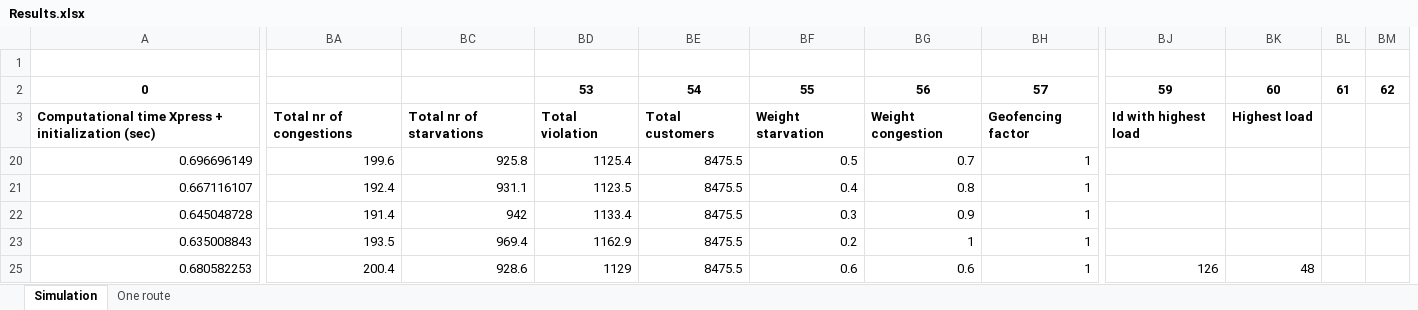
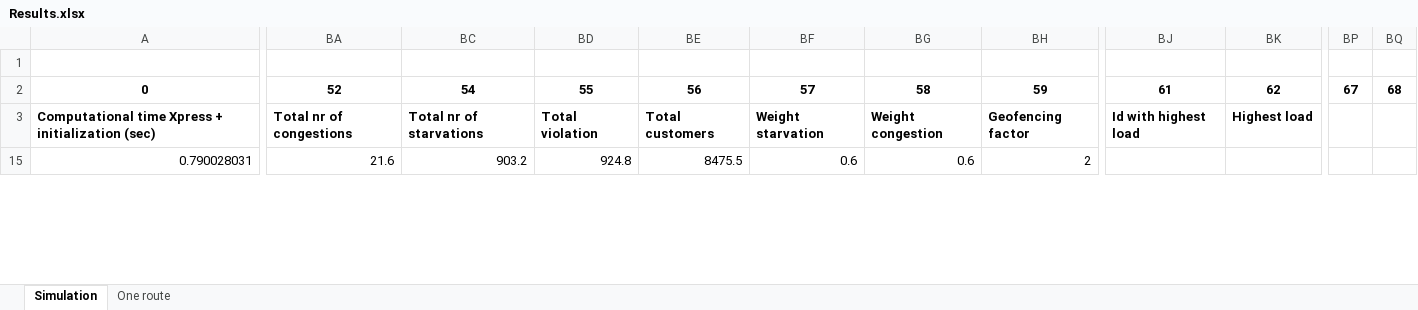
Before and after one commit to kristinehagen/Master, an Excel workbook: Results.xlsx, sheet Simulation, drawn as a sheet; only a part is shown, gaps mark what is left out; values as stored, in another font and other column widths than the file's, no borders; charts and pictures not drawn; removed rows and columns are numbered as before the commit, all else as after; rows hold the shown columns only; the diff covers the shown part only; the diff names each change by its address in the sheet, - before the commit and + after, or states it on an @@ line.

```diff
--- a/Results.xlsx (sheet Simulation)
+++ b/Results.xlsx (sheet Simulation)
-column BL, row 2: 61
-column BM, row 2: 62
+column BP, row 2: 67
+column BQ, row 2: 68
-BA2: (empty)
+BA2: 52
-BC2: (empty)
+BC2: 54
-BD2: 53
+BD2: 55
-BE2: 54
+BE2: 56
-BF2: 55
+BF2: 57
-BG2: 56
+BG2: 58
-BH2: 57
+BH2: 59
-BJ2: 59
+BJ2: 61
-BK2: 60
+BK2: 62
@@ row 20 hidden: 0.696696149 | 199.6 | 925.8 | 1125.4 | 8475.5 | 0.5 | 0.7 | 1 @@
@@ row 21 hidden: 0.667116107 | 192.4 | 931.1 | 1123.5 | 8475.5 | 0.4 | 0.8 | 1 @@
@@ row 22 hidden: 0.645048728 | 191.4 | 942 | 1133.4 | 8475.5 | 0.3 | 0.9 | 1 @@
@@ row 23 hidden: 0.635008843 | 193.5 | 969.4 | 1162.9 | 8475.5 | 0.2 | 1 | 1 @@
-A15: 0.680582253
+A15: 0.790028031
-BA15: 200.4
+BA15: 21.6
-BC15: 928.6
+BC15: 903.2
-BD15: 1129
+BD15: 924.8
-BH15: 1
+BH15: 2
-BJ15: 126
+BJ15: (empty)
-BK15: 48
+BK15: (empty)
```
Also changed, not shown: 14 added rows, 1 hidden or unhidden row and 105 edited cells elsewhere in this sheet, charts or pictures, 6 other files.
